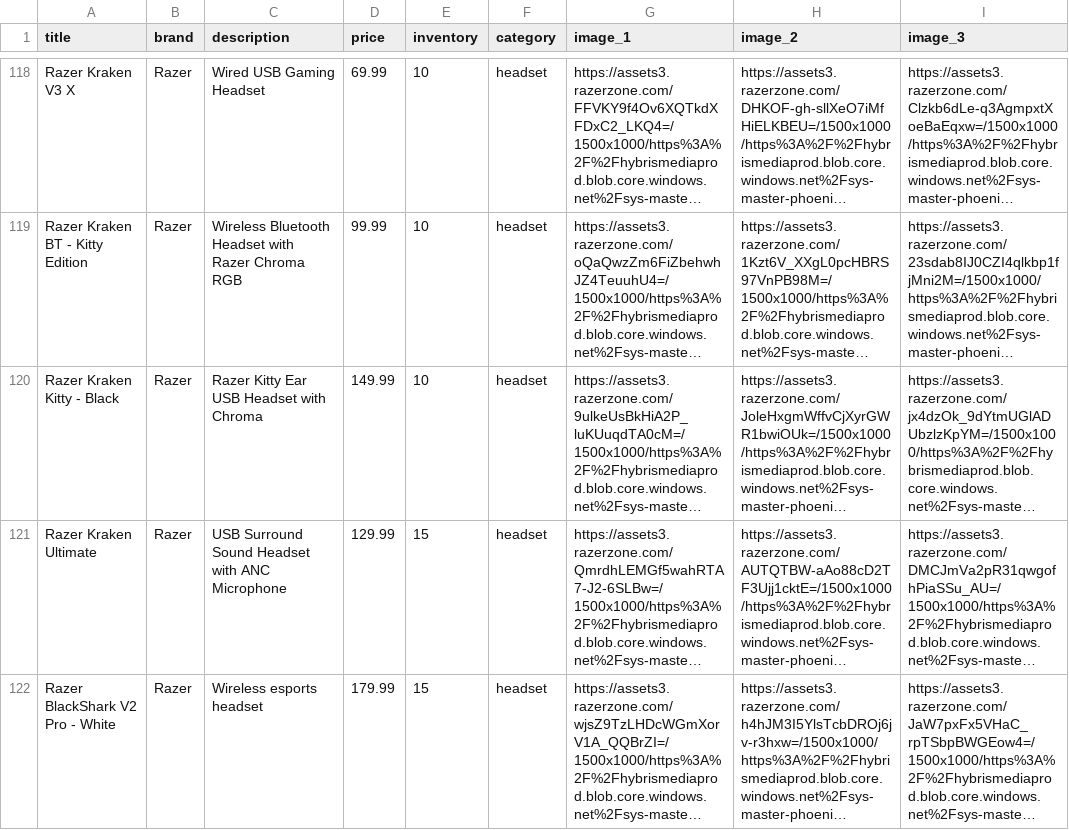
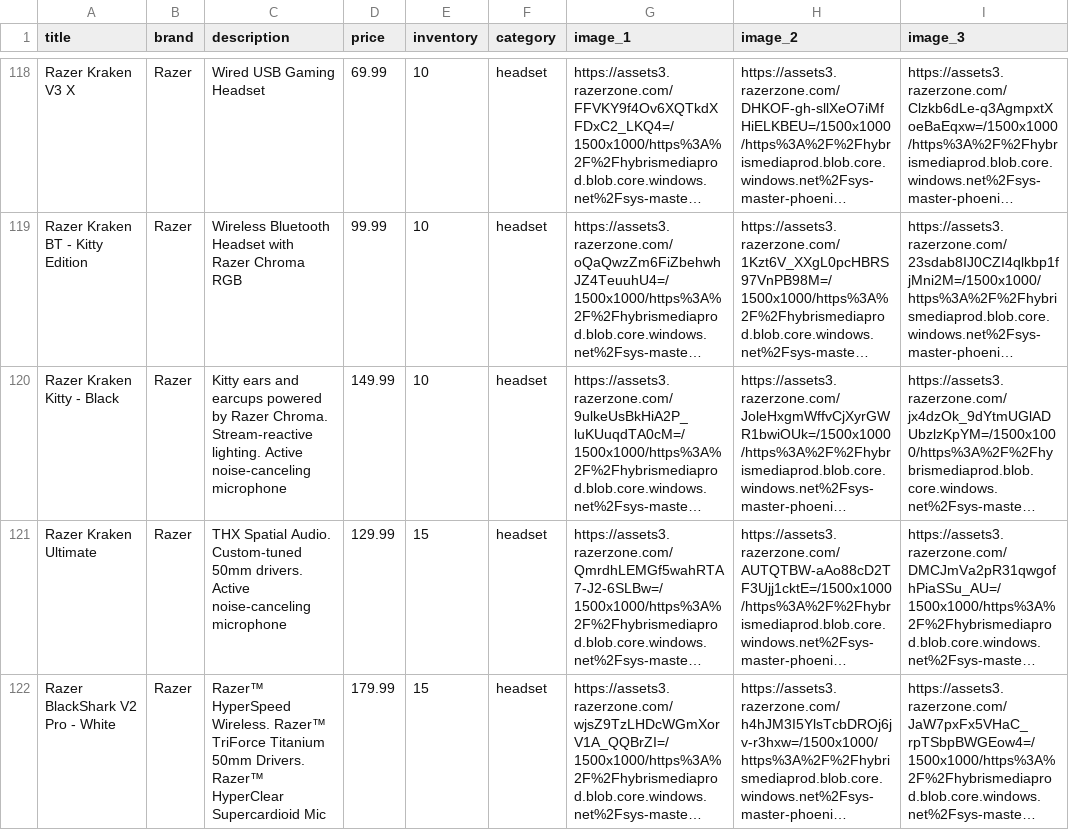
Before and after one commit to DoReMigos/CtrlPlus, a CSV file: db/models/Products.csv, drawn as a sheet; only a part is shown, gaps mark what is left out; long unchanged cells end in …; the diff covers the shown part only; the diff names each change by its address in the sheet, - before the commit and + after, or states it on an @@ line.

Commit message:
adding better descriptons for products

```diff
--- a/db/models/Products.csv
+++ b/db/models/Products.csv
-C120 (description): Razer Kitty Ear USB Headset with Chroma
+C120 (description): Kitty ears and earcups powered by Razer Chroma. Stream-reactive lighting. Active noise-canceling microphone
-C121 (description): USB Surround Sound Headset with ANC Microphone
+C121 (description): THX Spatial Audio. Custom-tuned 50mm drivers. Active noise-canceling microphone
-C122 (description): Wireless esports headset
+C122 (description): Razer™ HyperSpeed Wireless. Razer™ TriForce Titanium 50mm Drivers. Razer™ HyperClear Supercardioid Mic
```
Also changed, not shown: 3 edited cells elsewhere in this file, 2 other files.
